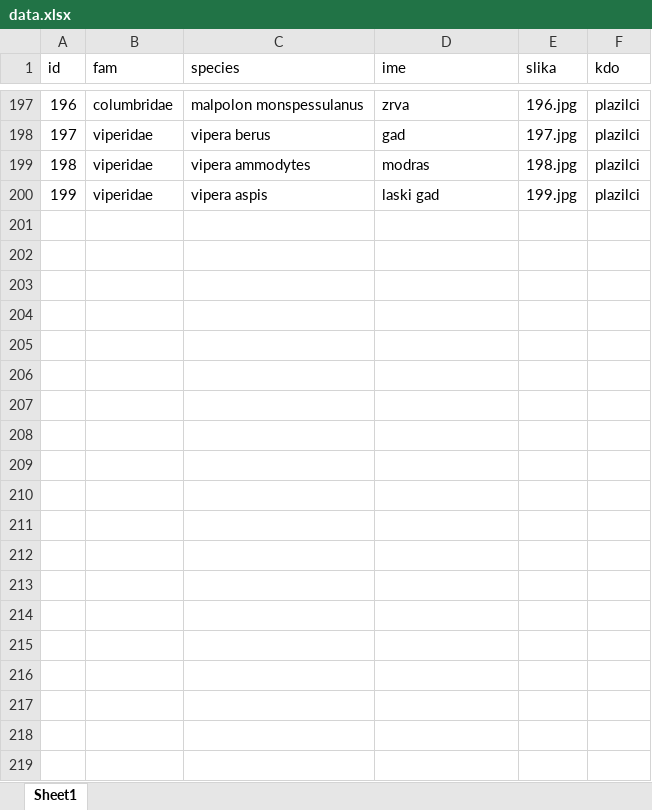
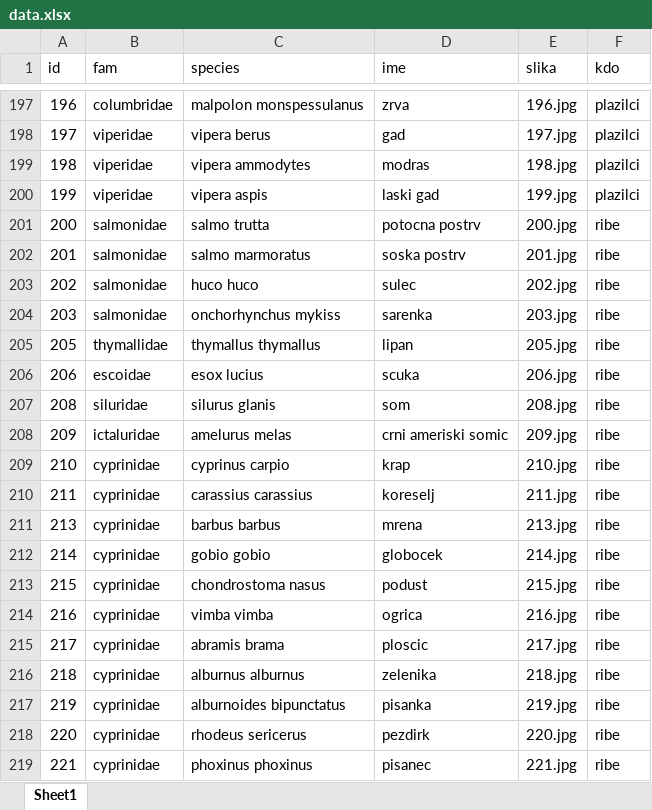
Before and after one commit to HudoGriz/vretencarji, an Excel workbook: Tabela/data.xlsx, sheet Sheet1, drawn as a sheet; only a part is shown, gaps mark what is left out; values as stored, in another font and other column widths than the file's, no borders; the diff covers the shown part only; the diff names each change by its address in the sheet, - before the commit and + after, or states it on an @@ line.

Commit message:
ribe

```diff
--- a/Tabela/data.xlsx (sheet Sheet1)
+++ b/Tabela/data.xlsx (sheet Sheet1)
+row 201: 200 | salmonidae | salmo trutta | potocna postrv | 200.jpg | ribe
+row 202: 201 | salmonidae | salmo marmoratus | soska postrv | 201.jpg | ribe
+row 203: 202 | salmonidae | huco huco | sulec | 202.jpg | ribe
+row 204: 203 | salmonidae | onchorhynchus mykiss | sarenka | 203.jpg | ribe
+row 205: 205 | thymallidae | thymallus thymallus | lipan | 205.jpg | ribe
+row 206: 206 | escoidae | esox lucius | scuka | 206.jpg | ribe
+row 207: 208 | siluridae | silurus glanis | som | 208.jpg | ribe
+row 208: 209 | ictaluridae | amelurus melas | crni ameriski somic | 209.jpg | ribe
+row 209: 210 | cyprinidae | cyprinus carpio | krap | 210.jpg | ribe
+row 210: 211 | cyprinidae | carassius carassius | koreselj | 211.jpg | ribe
+row 211: 213 | cyprinidae | barbus barbus | mrena | 213.jpg | ribe
+row 212: 214 | cyprinidae | gobio gobio | globocek | 214.jpg | ribe
+row 213: 215 | cyprinidae | chondrostoma nasus | podust | 215.jpg | ribe
+row 214: 216 | cyprinidae | vimba vimba | ogrica | 216.jpg | ribe
+row 215: 217 | cyprinidae | abramis brama | ploscic | 217.jpg | ribe
+row 216: 218 | cyprinidae | alburnus alburnus | zelenika | 218.jpg | ribe
+row 217: 219 | cyprinidae | alburnoides bipunctatus | pisanka | 219.jpg | ribe
+row 218: 220 | cyprinidae | rhodeus sericerus | pezdirk | 220.jpg | ribe
+row 219: 221 | cyprinidae | phoxinus phoxinus | pisanec | 221.jpg | ribe
```
Also changed, not shown: 15 added rows elsewhere in this sheet, 1 other file.
